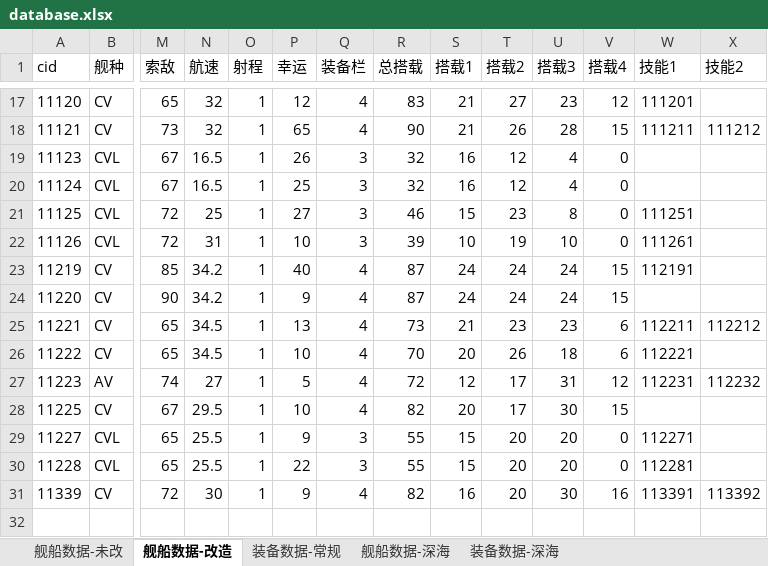
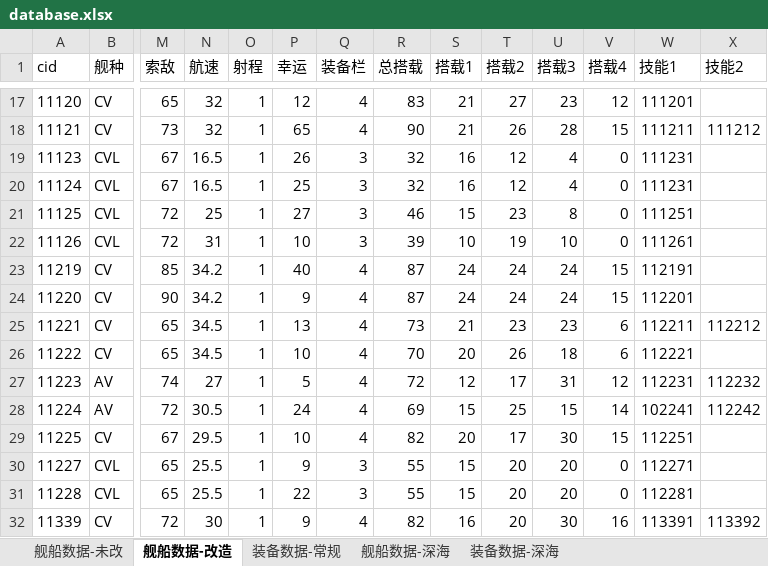
Before and after one commit to YinHeYuanZheng/WSGR_simulation, an Excel workbook: depend/ship/database.xlsx, sheet 舰船数据-改造, drawn as a sheet; only a part is shown, gaps mark what is left out; values as stored, in another font and other column widths than the file's, no borders; conditional formats not drawn; addresses are those after the commit; rows hold the shown columns only; the diff names each change by its address in the sheet, - before the commit and + after, or states it on an @@ line.

```diff
--- a/depend/ship/database.xlsx (sheet 舰船数据-改造)
+++ b/depend/ship/database.xlsx (sheet 舰船数据-改造)
-W19:W20 (技能1): (empty)
+W19:W20 (技能1): 111231
-W24 (技能1): (empty)
+W24 (技能1): 112201
+row 28: 11224 | AV | 72 | 30.5 | 1 | 24 | 4 | 69 | 15 | 25 | 15 | 14 | 102241 | 112242
-W29 (技能1): (empty)
+W29 (技能1): 112251
```
Also changed, not shown: sheet 舰船数据-未改, formulas that keep their value, 18 other files.
